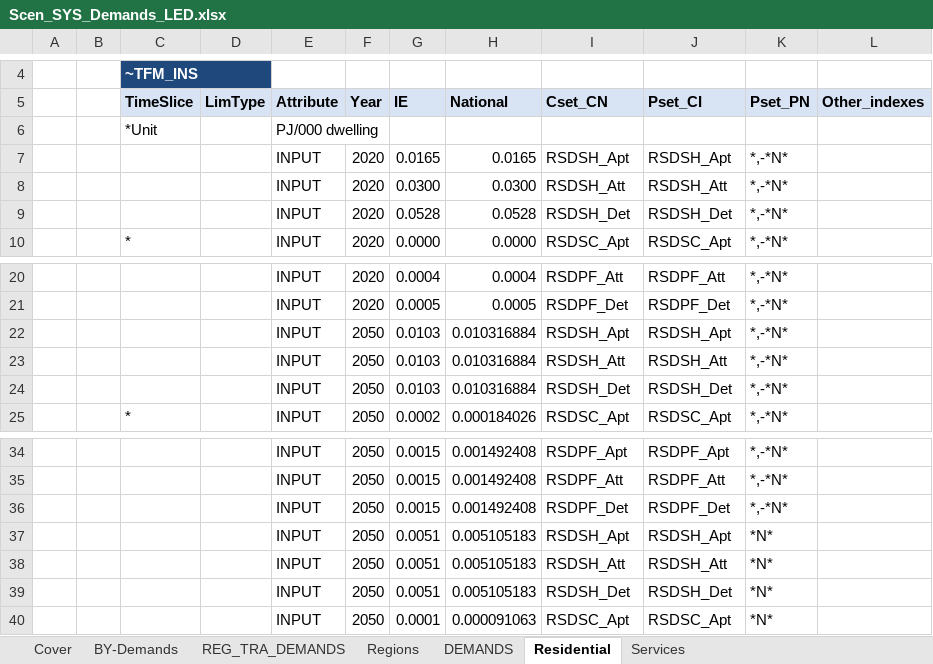
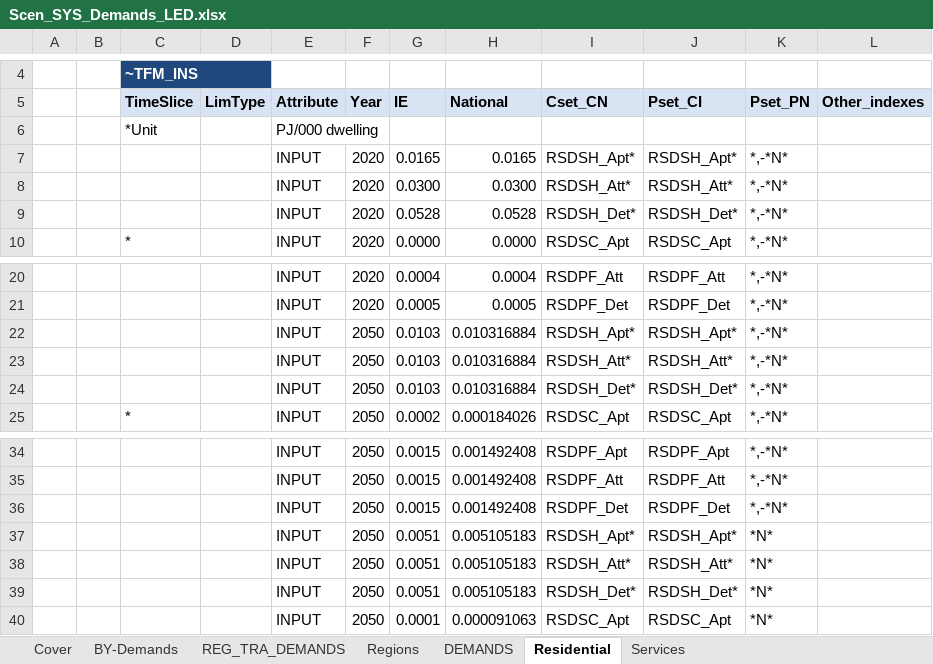
Before and after one commit to MaREI-EPMG/times-ireland-model, an Excel workbook: SuppXLS/Scen_SYS_Demands_LED.xlsx, sheet Residential, drawn as a sheet; only a part is shown, gaps mark what is left out; values as stored, in another font and other column widths than the file's, no borders; the diff names each change by its address in the sheet, - before the commit and + after, or states it on an @@ line.

Commit message:
Make LED scenario functional again

```diff
--- a/SuppXLS/Scen_SYS_Demands_LED.xlsx (sheet Residential)
+++ b/SuppXLS/Scen_SYS_Demands_LED.xlsx (sheet Residential)
-I7 (Cset_CN): RSDSH_Apt
+I7 (Cset_CN): RSDSH_Apt*
-J7 (Pset_CI): RSDSH_Apt
+J7 (Pset_CI): RSDSH_Apt*
-I8 (Cset_CN): RSDSH_Att
+I8 (Cset_CN): RSDSH_Att*
-J8 (Pset_CI): RSDSH_Att
+J8 (Pset_CI): RSDSH_Att*
-I9 (Cset_CN): RSDSH_Det
+I9 (Cset_CN): RSDSH_Det*
-J9 (Pset_CI): RSDSH_Det
+J9 (Pset_CI): RSDSH_Det*
-I22 (Cset_CN): RSDSH_Apt
+I22 (Cset_CN): RSDSH_Apt*
-J22 (Pset_CI): RSDSH_Apt
+J22 (Pset_CI): RSDSH_Apt*
-I23 (Cset_CN): RSDSH_Att
+I23 (Cset_CN): RSDSH_Att*
-J23 (Pset_CI): RSDSH_Att
+J23 (Pset_CI): RSDSH_Att*
-I24 (Cset_CN): RSDSH_Det
+I24 (Cset_CN): RSDSH_Det*
-J24 (Pset_CI): RSDSH_Det
+J24 (Pset_CI): RSDSH_Det*
-I37 (Cset_CN): RSDSH_Apt
+I37 (Cset_CN): RSDSH_Apt*
-J37 (Pset_CI): RSDSH_Apt
+J37 (Pset_CI): RSDSH_Apt*
-I38 (Cset_CN): RSDSH_Att
+I38 (Cset_CN): RSDSH_Att*
-J38 (Pset_CI): RSDSH_Att
+J38 (Pset_CI): RSDSH_Att*
-I39 (Cset_CN): RSDSH_Det
+I39 (Cset_CN): RSDSH_Det*
-J39 (Pset_CI): RSDSH_Det
+J39 (Pset_CI): RSDSH_Det*
```
